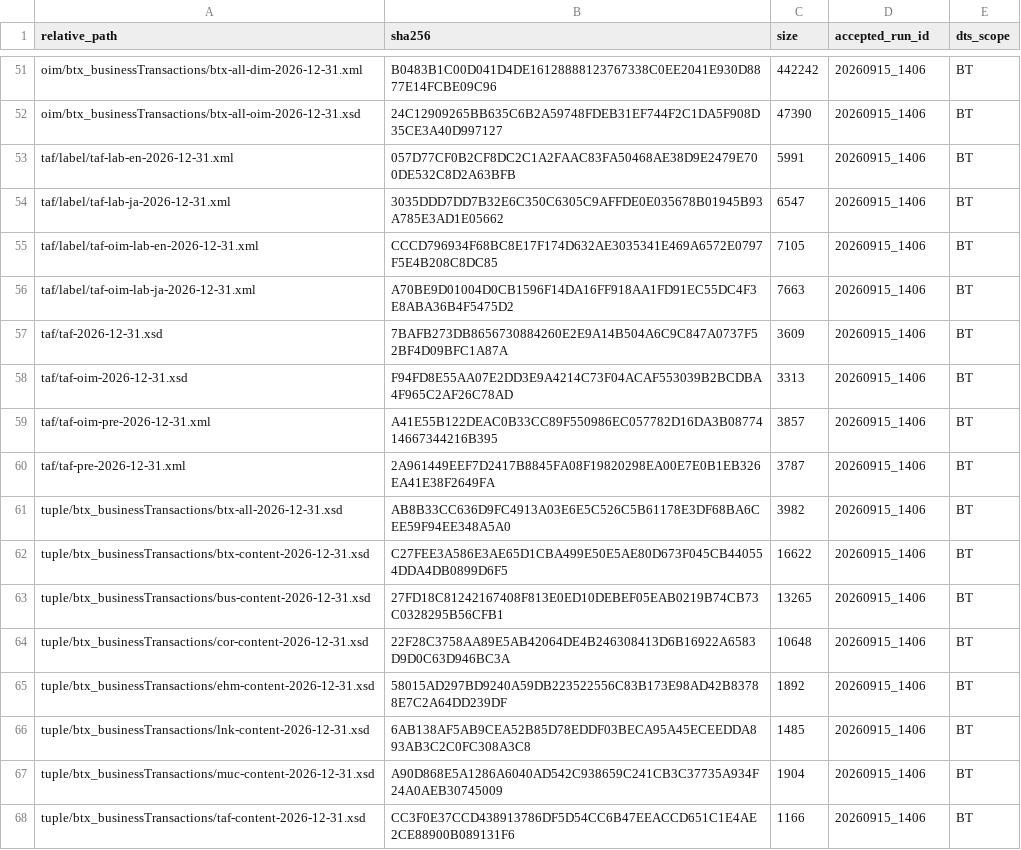
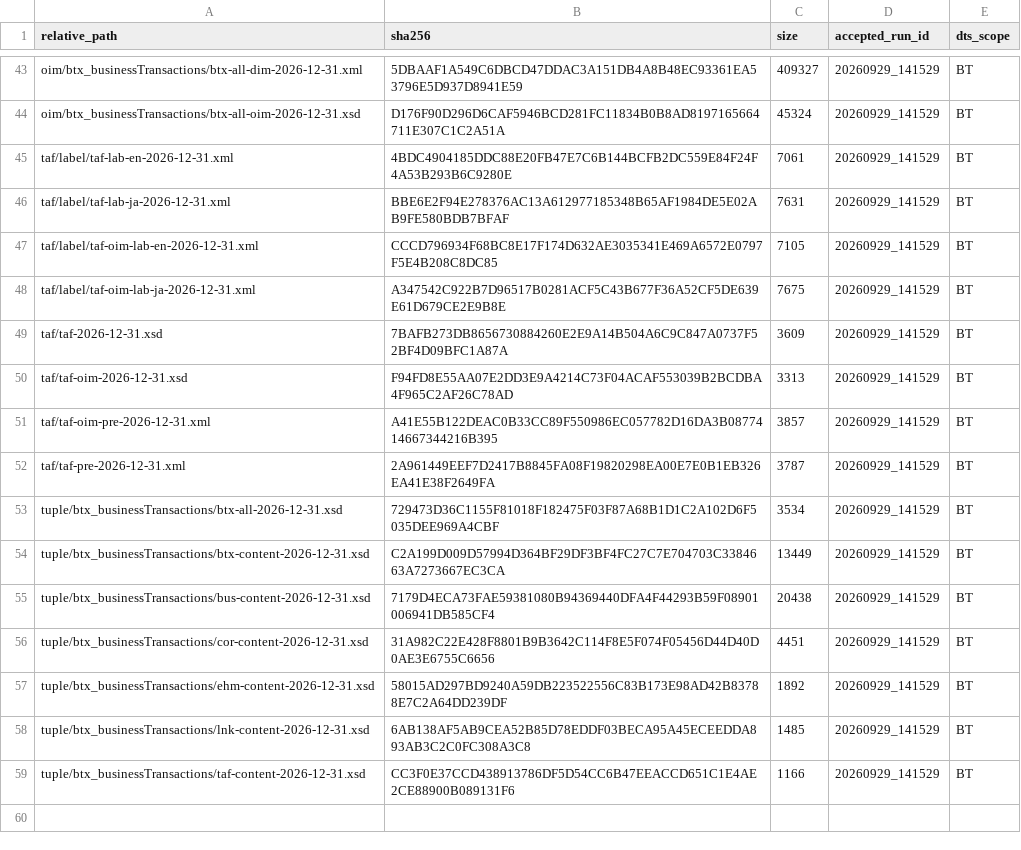
Before and after one commit to pontsoleil/XBRL_GL_Next, a CSV file: taxonomy/provenance/business-transactions/TAXONOMY_MANIFEST.csv, drawn as a sheet; only a part is shown, gaps mark what is left out; removed rows and columns are numbered as before the commit, all else as after; the diff covers the shown part only; the diff names each change by its address in the sheet, - before the commit and + after, or states it on an @@ line.

```diff
--- a/taxonomy/provenance/business-transactions/TAXONOMY_MANIFEST.csv
+++ b/taxonomy/provenance/business-transactions/TAXONOMY_MANIFEST.csv
-B43 (sha256): B0483B1C00D041D4DE16128888123767338C0EE2041E930D8877E14FCBE09C96
+B43 (sha256): 5DBAAF1A549C6DBCD47DDAC3A151DB4A8B48EC93361EA53796E5D937D8941E59
-C43 (size): 442242
+C43 (size): 409327
-D43:D58 (accepted_run_id): 20260915_1406
+D43:D58 (accepted_run_id): 20260929_141529
-B44 (sha256): 24C12909265BB635C6B2A59748FDEB31EF744F2C1DA5F908D35CE3A40D997127
+B44 (sha256): D176F90D296D6CAF5946BCD281FC11834B0B8AD8197165664711E307C1C2A51A
-C44 (size): 47390
+C44 (size): 45324
-B45 (sha256): 057D77CF0B2CF8DC2C1A2FAAC83FA50468AE38D9E2479E700DE532C8D2A63BFB
+B45 (sha256): 4BDC4904185DDC88E20FB47E7C6B144BCFB2DC559E84F24F4A53B293B6C9280E
-C45 (size): 5991
+C45 (size): 7061
-B46 (sha256): 3035DDD7DD7B32E6C350C6305C9AFFDE0E035678B01945B93A785E3AD1E05662
+B46 (sha256): BBE6E2F94E278376AC13A612977185348B65AF1984DE5E02AB9FE580BDB7BFAF
-C46 (size): 6547
+C46 (size): 7631
-B48 (sha256): A70BE9D01004D0CB1596F14DA16FF918AA1FD91EC55DC4F3E8ABA36B4F5475D2
+B48 (sha256): A347542C922B7D96517B0281ACF5C43B677F36A52CF5DE639E61D679CE2E9B8E
-C48 (size): 7663
+C48 (size): 7675
-B53 (sha256): AB8B33CC636D9FC4913A03E6E5C526C5B61178E3DF68BA6CEE59F94EE348A5A0
+B53 (sha256): 729473D36C1155F81018F182475F03F87A68B1D1C2A102D6F5035DEE969A4CBF
-C53 (size): 3982
+C53 (size): 3534
-B54 (sha256): C27FEE3A586E3AE65D1CBA499E50E5AE80D673F045CB440554DDA4DB0899D6F5
+B54 (sha256): C2A199D009D57994D364BF29DF3BF4FC27C7E704703C3384663A7273667EC3CA
-C54 (size): 16622
+C54 (size): 13449
-B55 (sha256): 27FD18C81242167408F813E0ED10DEBEF05EAB0219B74CB73C0328295B56CFB1
+B55 (sha256): 7179D4ECA73FAE59381080B94369440DFA4F44293B59F08901006941DB585CF4
-C55 (size): 13265
+C55 (size): 20438
-B56 (sha256): 22F28C3758AA89E5AB42064DE4B246308413D6B16922A6583D9D0C63D946BC3A
+B56 (sha256): 31A982C22E428F8801B9B3642C114F8E5F074F05456D44D40D0AE3E6755C6656
-C56 (size): 10648
+C56 (size): 4451
-row 67: tuple/btx_businessTransactions/muc-content-2026-12-31.xsd | A90D868E5A1286A6040AD542C938659C241CB3C37735A934F24A0AEB30745009 | 1904 | 20260915_1406 | BT
-D59 (accepted_run_id): 20260915_1406
+D59 (accepted_run_id): 20260929_141529
```
Also changed, not shown: 8 removed rows and 99 edited cells elsewhere in this file, semantic-model/FSM/FSM.csv, semantic-model/FSM/FSM_btx.csv, 57 other files.
